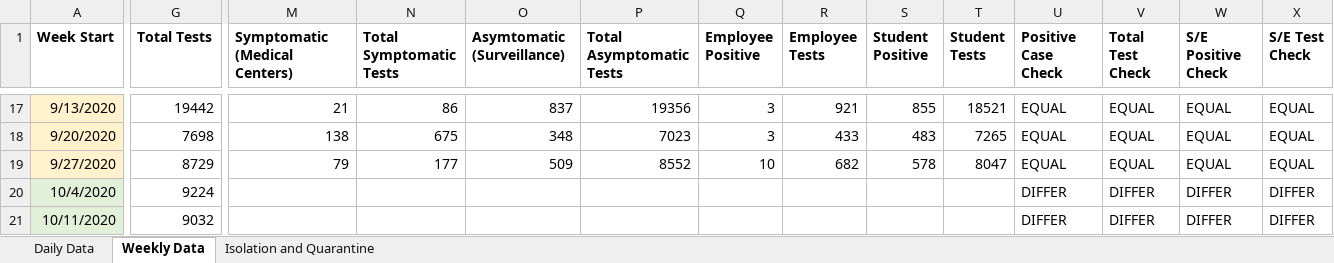
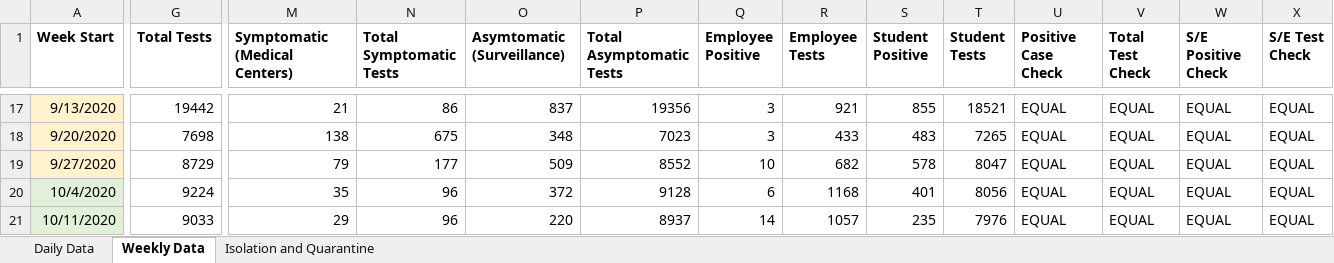
Before and after one commit to davidferrara23/ttn-clemson-covid-data, an Excel workbook: clemsonDashboard.xlsx, sheet Weekly Data, drawn as a sheet; only a part is shown, gaps mark what is left out; values as stored, in another font and other column widths than the file's, no borders; conditional formats not drawn; the diff covers the shown part only; the diff names each change by its address in the sheet, - before the commit and + after, or states it on an @@ line.

Commit message:
Updated Clemson dashboard with data from EOW Oct 31 up to Nov 2

```diff
--- a/clemsonDashboard.xlsx (sheet Weekly Data)
+++ b/clemsonDashboard.xlsx (sheet Weekly Data)
-M20 (Symptomatic (Medical Centers)): (empty)
+M20 (Symptomatic (Medical Centers)): 35
-N20:N21 (Total Symptomatic Tests): (empty)
+N20:N21 (Total Symptomatic Tests): 96
-O20 (Asymtomatic (Surveillance)): (empty)
+O20 (Asymtomatic (Surveillance)): 372
-P20 (Total Asymptomatic Tests): (empty)
+P20 (Total Asymptomatic Tests): 9128
-Q20 (Employee Positive): (empty)
+Q20 (Employee Positive): 6
-R20 (Employee Tests): (empty)
+R20 (Employee Tests): 1168
-S20 (Student Positive): (empty)
+S20 (Student Positive): 401
-T20 (Student Tests): (empty)
+T20 (Student Tests): 8056
-U20:U21 (Positive Case Check): DIFFER
+U20:U21 (Positive Case Check): EQUAL
-V20:V21 (Total Test Check): DIFFER
+V20:V21 (Total Test Check): EQUAL
-W20:W21 (S/E Positive Check): DIFFER
+W20:W21 (S/E Positive Check): EQUAL
-X20:X21 (S/E Test Check): DIFFER
+X20:X21 (S/E Test Check): EQUAL
-G21 (Total Tests): 9032
+G21 (Total Tests): 9033
-M21 (Symptomatic (Medical Centers)): (empty)
+M21 (Symptomatic (Medical Centers)): 29
-O21 (Asymtomatic (Surveillance)): (empty)
+O21 (Asymtomatic (Surveillance)): 220
-P21 (Total Asymptomatic Tests): (empty)
+P21 (Total Asymptomatic Tests): 8937
-Q21 (Employee Positive): (empty)
+Q21 (Employee Positive): 14
-R21 (Employee Tests): (empty)
+R21 (Employee Tests): 1057
-S21 (Student Positive): (empty)
+S21 (Student Positive): 235
-T21 (Student Tests): (empty)
+T21 (Student Tests): 7976
```
Also changed, not shown: 47 edited cells and cell formats elsewhere in this sheet, sheet Daily Data, sheet Isolation and Quarantine.
